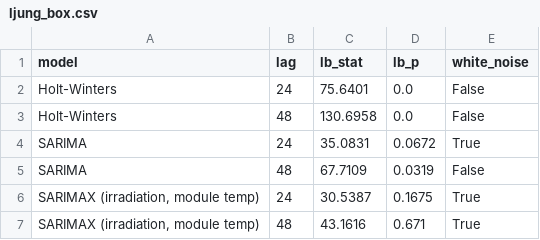
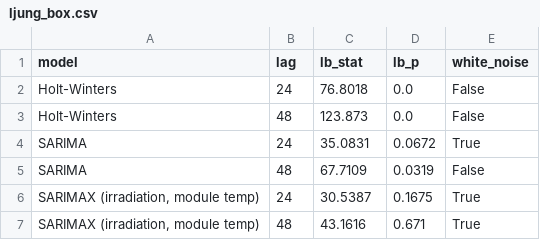
Before and after one commit to Vedansh103/Solar-Pulse, a CSV file: reports/phase2/plant2/ljung_box.csv, drawn as a sheet.

```diff
--- a/reports/phase2/plant2/ljung_box.csv
+++ b/reports/phase2/plant2/ljung_box.csv
@@ -1,4 +1,4 @@
 model,lag,lb_stat,lb_p,white_noise
-Holt-Winters,24,75.6401,0.0,False
-Holt-Winters,48,130.6958,0.0,False
+Holt-Winters,24,76.8018,0.0,False
+Holt-Winters,48,123.873,0.0,False
 SARIMA,24,35.0831,0.0672,True
```
Also changed, not shown: reports/phase2/plant1/forecasts_test.csv, reports/phase2/plant1/metrics_test.csv, 28 other files.
